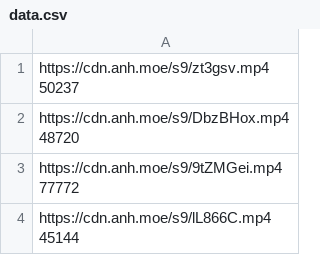
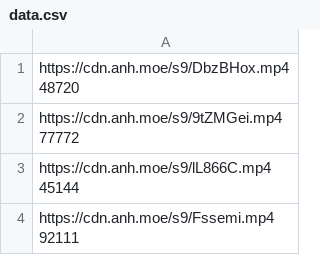
Before and after one commit to gx288/xammm, a CSV file: data.csv, drawn as a sheet; only a part is shown; the shorter side is filled out with more unchanged rows; ↵ is a line break in a cell; the diff names each change by its address in the sheet, - before the commit and + after, or states it on an @@ line.

```diff
--- a/data.csv
+++ b/data.csv
-row 1: https://cdn.anh.moe/s9/zt3gsv.mp4 ↵ 50237
```
